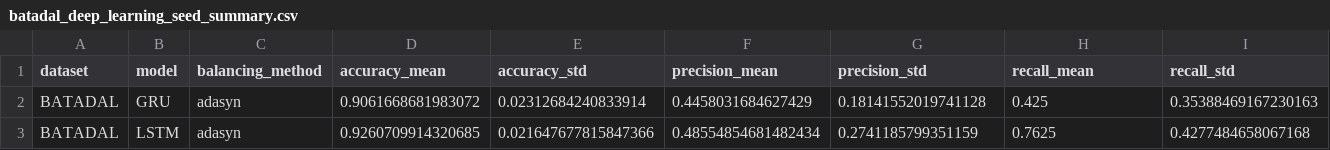
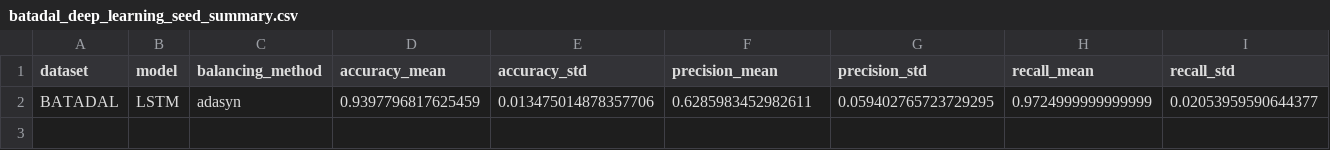
Before and after one commit to tayrubys/TimeSeries-Enhanced, a CSV file: results/outputs/batadal_deep_learning_seed_summary.csv, drawn as a sheet; only a part is shown; removed rows and columns are numbered as before the commit, all else as after; rows hold the shown columns only; the diff names each change by its address in the sheet, - before the commit and + after, or states it on an @@ line.

```diff
--- a/results/outputs/batadal_deep_learning_seed_summary.csv
+++ b/results/outputs/batadal_deep_learning_seed_summary.csv
-row 2: BATADAL | GRU | adasyn | 0.9061668681983072 | 0.02312684240833914 | 0.4458031684627429 | 0.18141552019741128 | 0.425 | 0.35388469167230163
-row 3: BATADAL | LSTM | adasyn | 0.9260709914320685 | 0.021647677815847366 | 0.48554854681482434 | 0.2741185799351159 | 0.7625 | 0.4277484658067168
+row 2: BATADAL | LSTM | adasyn | 0.9397796817625459 | 0.013475014878357706 | 0.6285983452982611 | 0.059402765723729295 | 0.9724999999999999 | 0.02053959590644377
```
Also changed, not shown: results/outputs/batadal_deep_learning_seed_results.csv, 7 other files.
